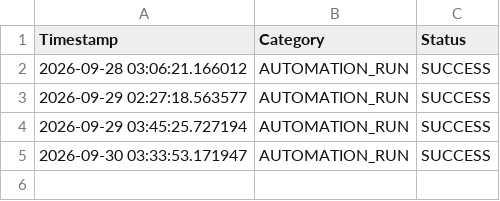
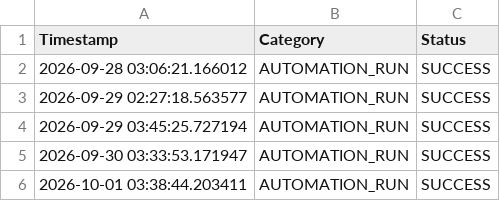
Before and after one commit to beenayak/my-trend-site, a CSV file: log.csv, drawn as a sheet; the diff names each change by its address in the sheet, - before the commit and + after, or states it on an @@ line.

```diff
--- a/log.csv
+++ b/log.csv
+row 6: 2026-10-01 03:38:44.203411 | AUTOMATION_RUN | SUCCESS
```
Also changed, not shown: 1 other file.
